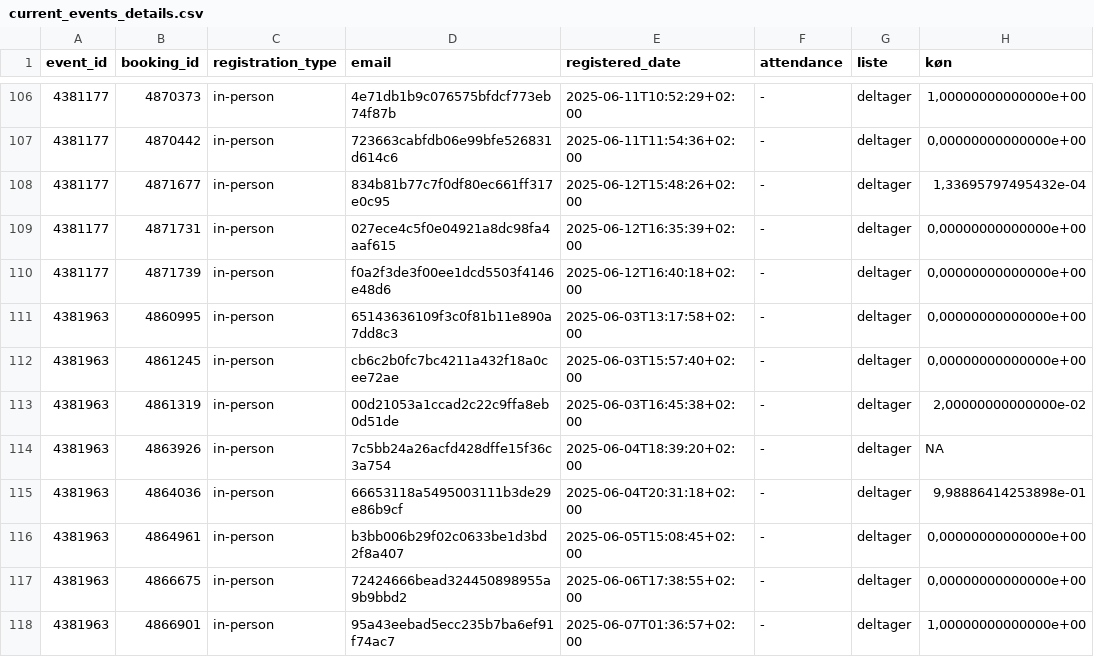
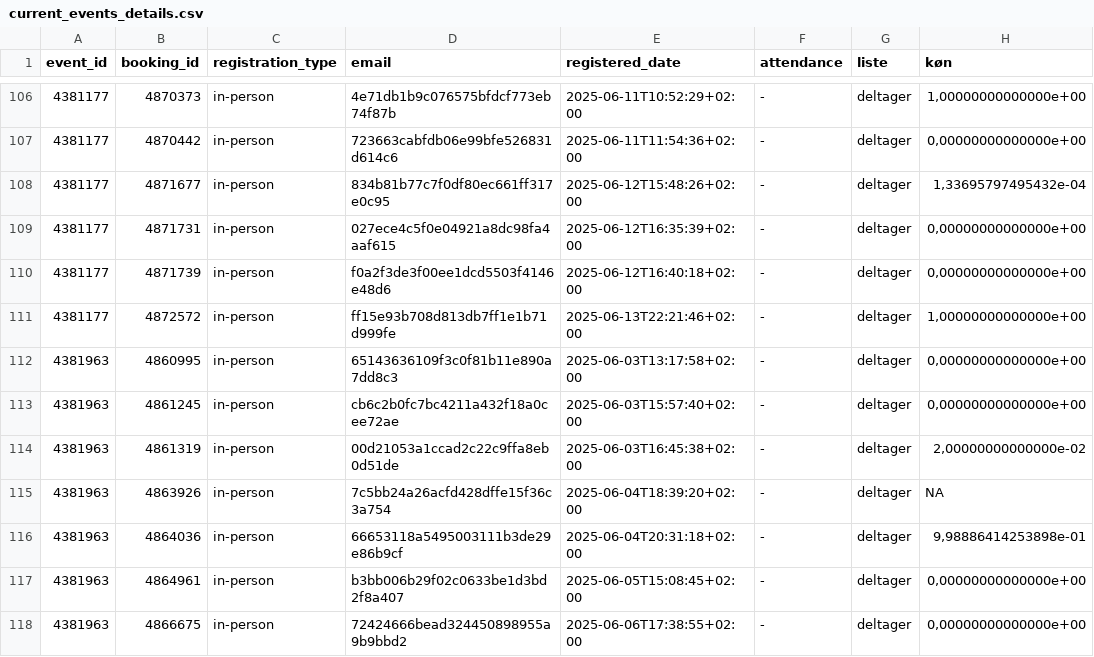
Before and after one commit to KUBDatalab/tal-og-data, a CSV file: data/event_data/current_events_details.csv, drawn as a sheet; only a part is shown, gaps mark what is left out; the shorter side is filled out with more unchanged rows; the diff names each change by its address in the sheet, - before the commit and + after, or states it on an @@ line.

```diff
--- a/data/event_data/current_events_details.csv
+++ b/data/event_data/current_events_details.csv
+row 111: 4381177 | 4872572 | in-person | ff15e93b708d813db7ff1e1b71d999fe | 2025-06-13T22:21:46+02:00 | - | deltager | 1,00000000000000e+00
```
Also changed, not shown: data/event_data/aktuelt_events.csv, data/event_data/all_event_details.csv, 5 other files.
